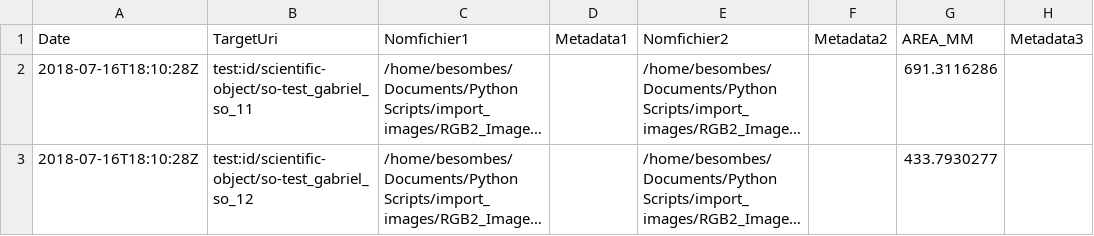
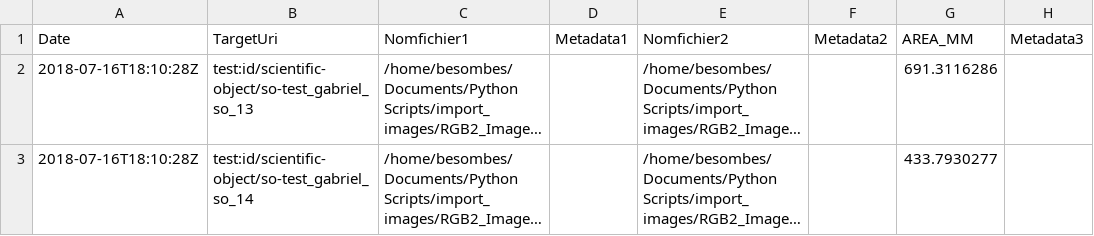
Before and after one commit to OpenSILEX/opensilexClientPython, a CSV file: examples/data_import/test.csv, drawn as a sheet; only a part is shown; long unchanged cells end in …; the diff names each change by its address in the sheet, - before the commit and + after, or states it on an @@ line.

```diff
--- a/examples/data_import/test.csv
+++ b/examples/data_import/test.csv
-B2 (TargetUri): test:id/scientific-object/so-test_gabriel_so_11
+B2 (TargetUri): test:id/scientific-object/so-test_gabriel_so_13
-B3 (TargetUri): test:id/scientific-object/so-test_gabriel_so_12
+B3 (TargetUri): test:id/scientific-object/so-test_gabriel_so_14
```
Also changed, not shown: 4 other files.
